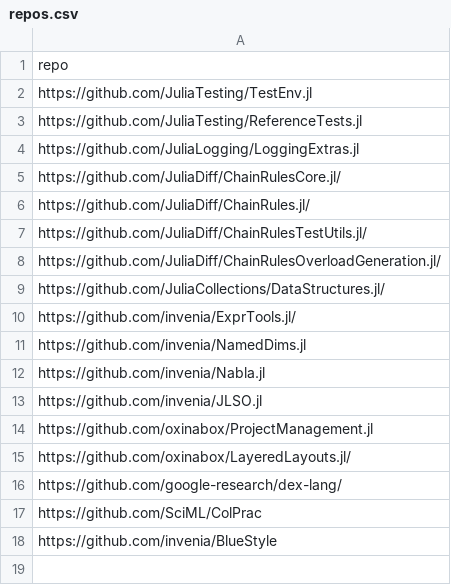
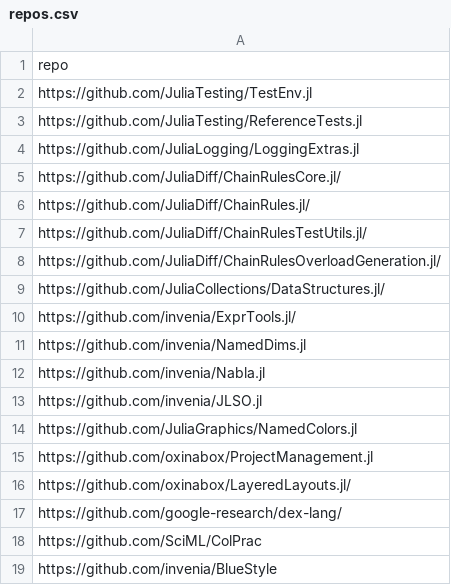
Before and after one commit to oxinabox/oxinabox, a CSV file: data/repos.csv, drawn as a sheet.

Commit message:
add NamedColors

```diff
--- a/data/repos.csv
+++ b/data/repos.csv
@@ -13,2 +13,3 @@ https://github.com/invenia/Nabla.jl
 https://github.com/invenia/JLSO.jl
+https://github.com/JuliaGraphics/NamedColors.jl
 https://github.com/oxinabox/ProjectManagement.jl
```
